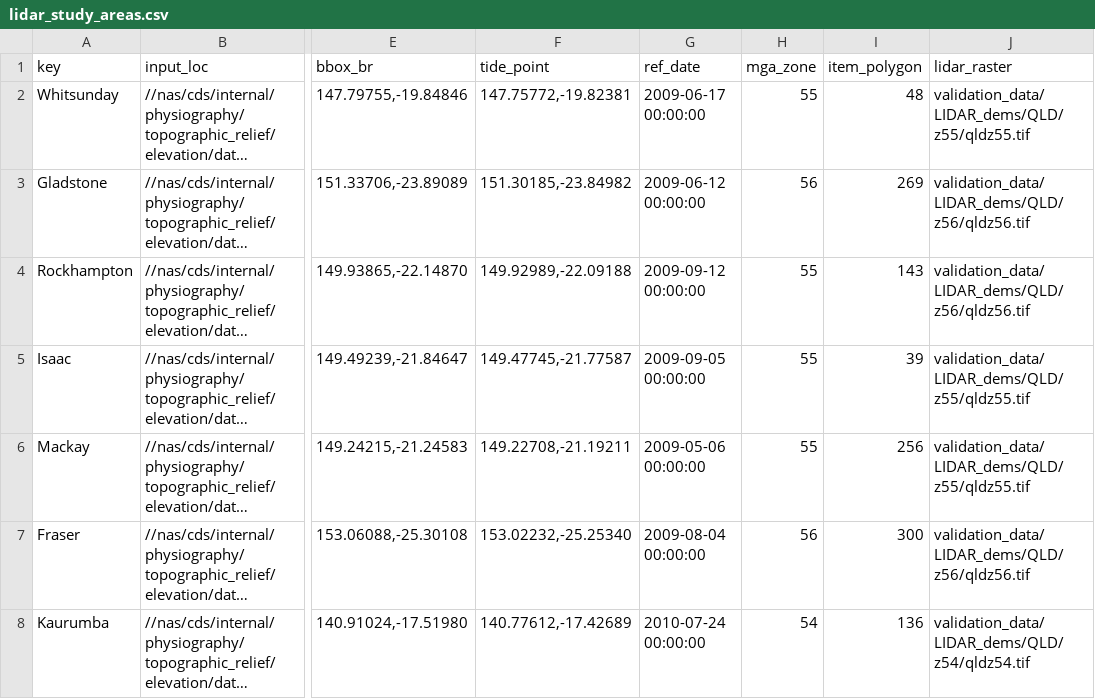
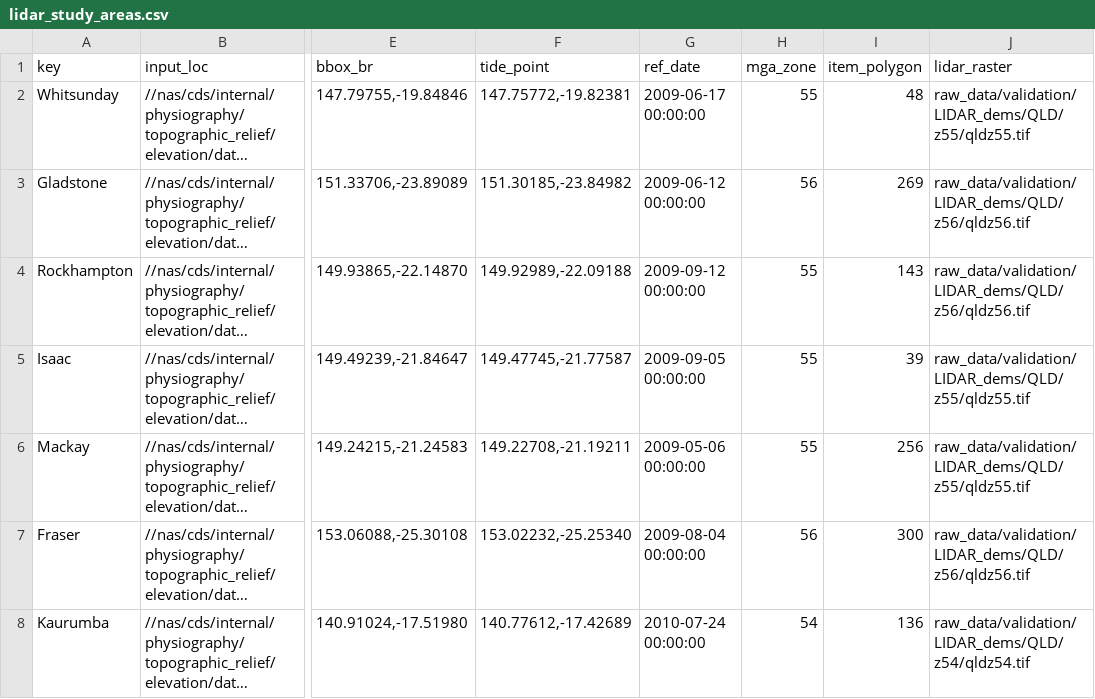
Before and after one commit to robbibt/nidem_visualisations, a CSV file: lidar_study_areas.csv, drawn as a sheet; only a part is shown, gaps mark what is left out; long unchanged cells end in …; the diff names each change by its address in the sheet, - before the commit and + after, or states it on an @@ line.

Commit message:
Update to latest version of lidar tidaltagging code

```diff
--- a/lidar_study_areas.csv
+++ b/lidar_study_areas.csv
-J2 (lidar_raster): validation_data/LIDAR_dems/QLD/z55/qldz55.tif
+J2 (lidar_raster): raw_data/validation/LIDAR_dems/QLD/z55/qldz55.tif
-J3:J4 (lidar_raster): validation_data/LIDAR_dems/QLD/z56/qldz56.tif
+J3:J4 (lidar_raster): raw_data/validation/LIDAR_dems/QLD/z56/qldz56.tif
-J5:J6 (lidar_raster): validation_data/LIDAR_dems/QLD/z55/qldz55.tif
+J5:J6 (lidar_raster): raw_data/validation/LIDAR_dems/QLD/z55/qldz55.tif
-J7 (lidar_raster): validation_data/LIDAR_dems/QLD/z56/qldz56.tif
+J7 (lidar_raster): raw_data/validation/LIDAR_dems/QLD/z56/qldz56.tif
-J8 (lidar_raster): validation_data/LIDAR_dems/QLD/z54/qldz54.tif
+J8 (lidar_raster): raw_data/validation/LIDAR_dems/QLD/z54/qldz54.tif
```
Also changed, not shown: 1 other file.
